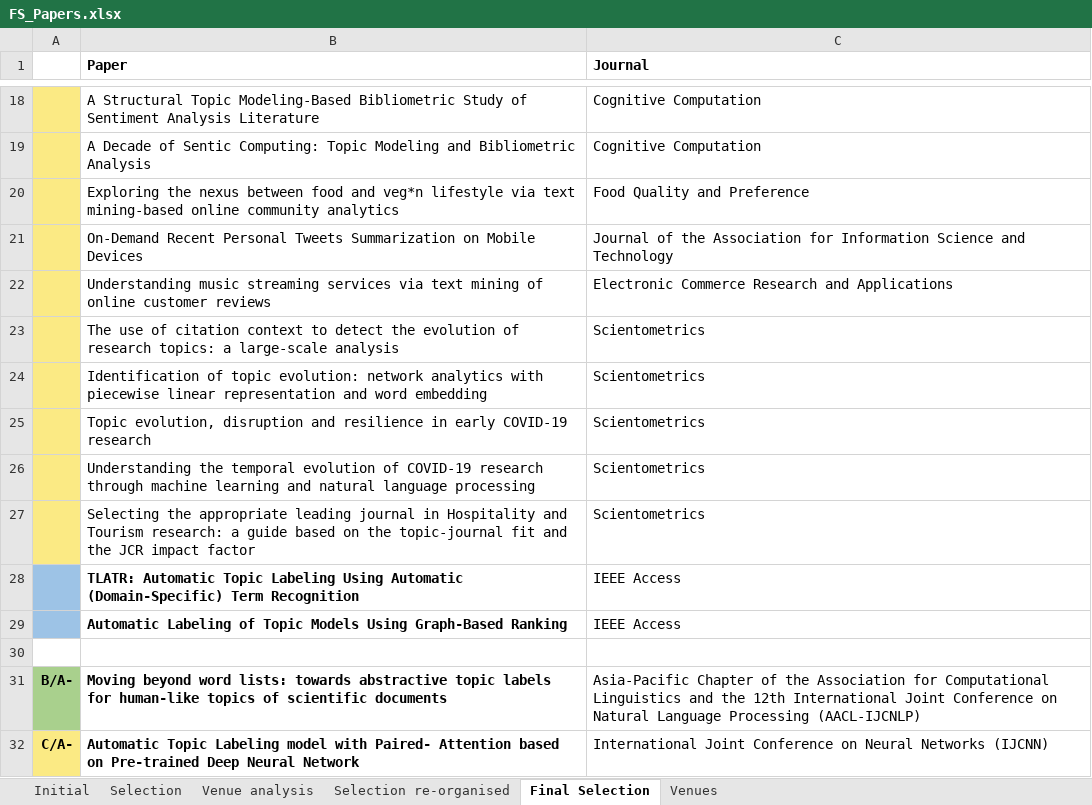
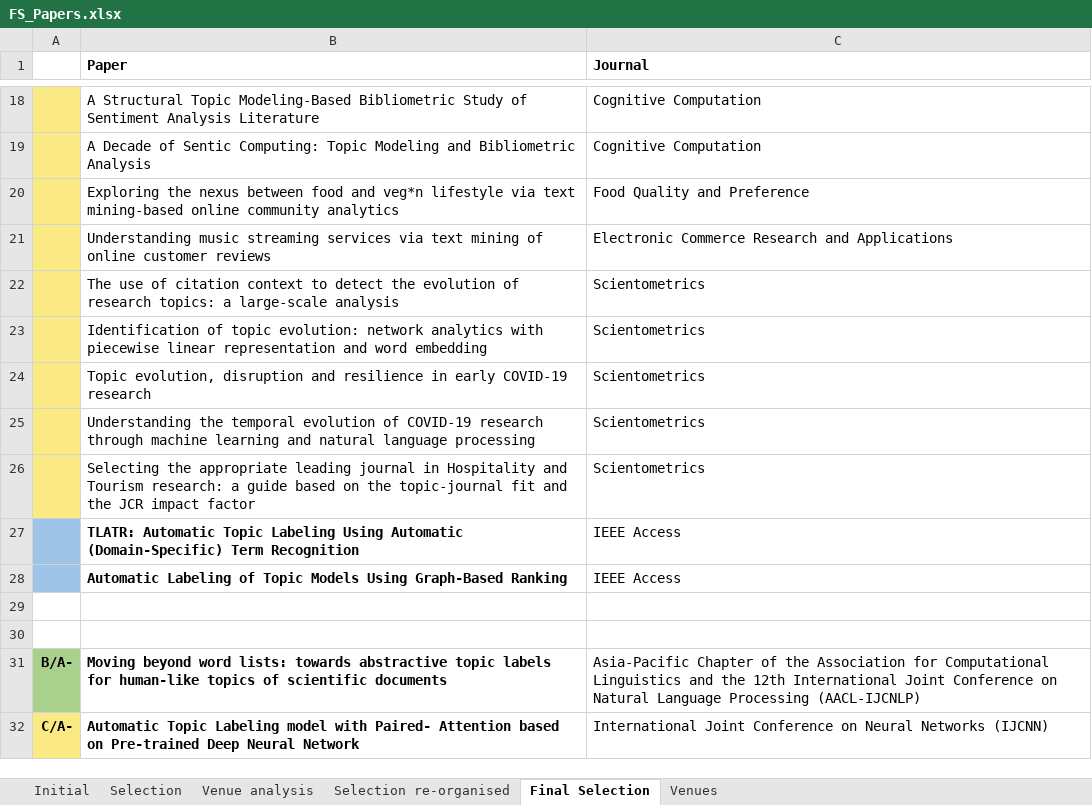
Before and after one commit to iberius96/Msc_Thesis, an Excel workbook: References/Snowballing/Forward snowballing (Incoming citations)/FS_Papers.xlsx, sheet Final Selection, drawn as a sheet; only a part is shown, gaps mark what is left out; values as stored, in another font and other column widths than the file's, no borders; removed rows and columns are numbered as before the commit, all else as after; the diff names each change by its address in the sheet, - before the commit and + after, or states it on an @@ line.

```diff
--- a/References/Snowballing/Forward snowballing (Incoming citations)/FS_Papers.xlsx (sheet Final Selection)
+++ b/References/Snowballing/Forward snowballing (Incoming citations)/FS_Papers.xlsx (sheet Final Selection)
-row 21:  | On-Demand Recent Personal Tweets Summarization on Mobile Devices | Journal of the Association for Information Science and Technology
+row 29: (empty)
```
Also changed, not shown: sheet Selection re-organised, Data collection/data_collection.xlsx, activities_calendar.xlsx, 23 other files.
